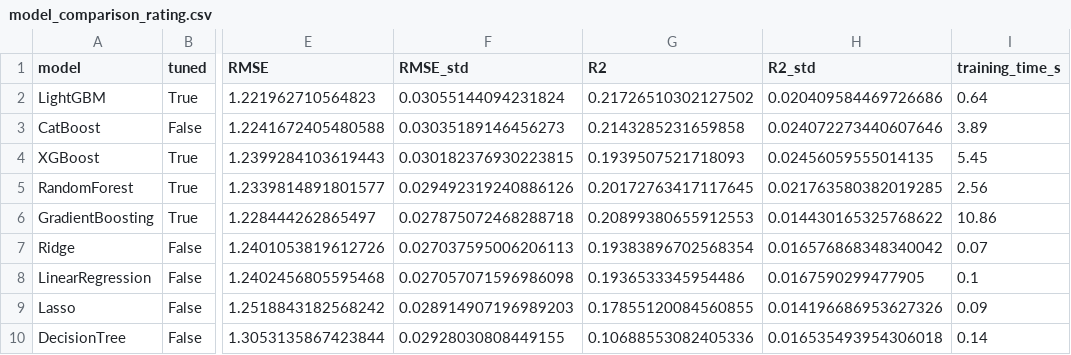
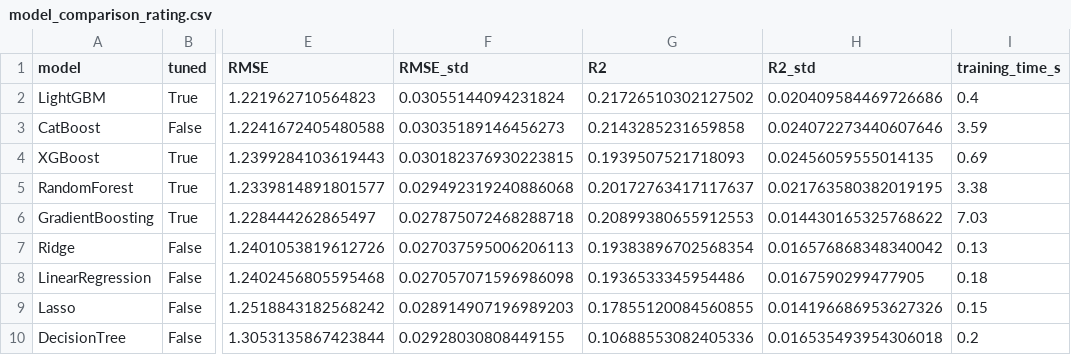
Before and after one commit to themanoj-025/Tamasha, a CSV file: reports/model_comparison_rating.csv, drawn as a sheet; only a part is shown, gaps mark what is left out; the diff names each change by its address in the sheet, - before the commit and + after, or states it on an @@ line.

```diff
--- a/reports/model_comparison_rating.csv
+++ b/reports/model_comparison_rating.csv
-I2 (training_time_s): 0.64
+I2 (training_time_s): 0.4
-I3 (training_time_s): 3.89
+I3 (training_time_s): 3.59
-I4 (training_time_s): 5.45
+I4 (training_time_s): 0.69
-F5 (RMSE_std): 0.029492319240886126
+F5 (RMSE_std): 0.029492319240886068
-G5 (R2): 0.20172763417117645
+G5 (R2): 0.20172763417117637
-H5 (R2_std): 0.021763580382019285
+H5 (R2_std): 0.021763580382019195
-I5 (training_time_s): 2.56
+I5 (training_time_s): 3.38
-I6 (training_time_s): 10.86
+I6 (training_time_s): 7.03
-I7 (training_time_s): 0.07
+I7 (training_time_s): 0.13
-I8 (training_time_s): 0.1
+I8 (training_time_s): 0.18
-I9 (training_time_s): 0.09
+I9 (training_time_s): 0.15
-I10 (training_time_s): 0.14
+I10 (training_time_s): 0.2
```
Also changed, not shown: reports/model_comparison_boxoffice_baseline.csv, reports/model_comparison_boxoffice_with_bankability.csv, 8 other files.
